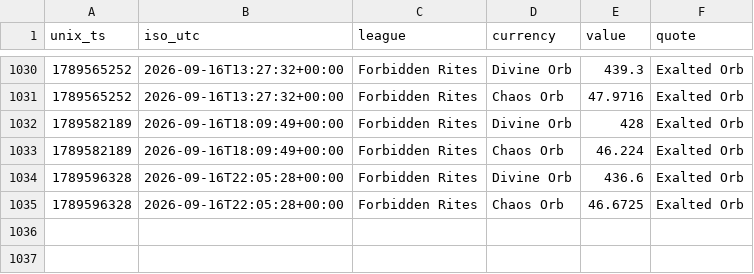
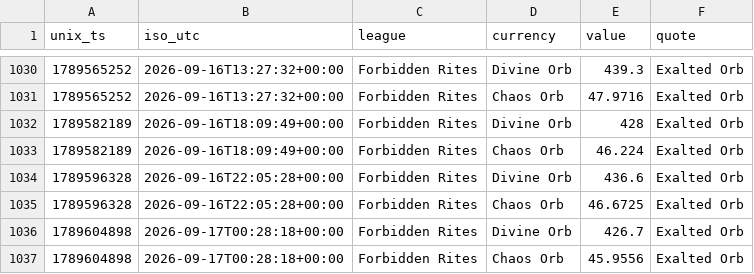
Before and after one commit to eason1305/POE2-Price-Oracle, a CSV file: price_history.csv, drawn as a sheet; only a part is shown, gaps mark what is left out.

```diff
--- a/price_history.csv
+++ b/price_history.csv
@@ -1035 +1035,3 @@ unix_ts,iso_utc,league,currency,value,quote
 1789596328,2026-09-16T22:05:28+00:00,Forbidden Rites,Chaos Orb,46.6725,Exalted Orb
+1789604898,2026-09-17T00:28:18+00:00,Forbidden Rites,Divine Orb,426.7,Exalted Orb
+1789604898,2026-09-17T00:28:18+00:00,Forbidden Rites,Chaos Orb,45.9556,Exalted Orb
```
